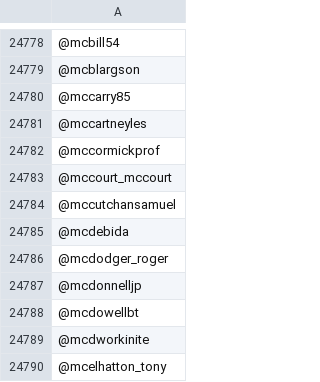
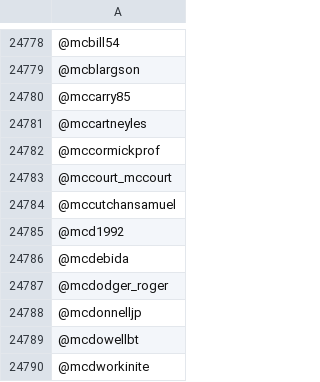
Before and after one commit to bethylamine/twitter-archives, a CSV file: transphobes_screen_names.csv, drawn as a sheet; only a part is shown, gaps mark what is left out; the shorter side is filled out with more unchanged rows; the diff names each change by its address in the sheet, - before the commit and + after, or states it on an @@ line.

Commit message:
Add user

```diff
--- a/transphobes_screen_names.csv
+++ b/transphobes_screen_names.csv
+row 24785: @mcd1992
```
